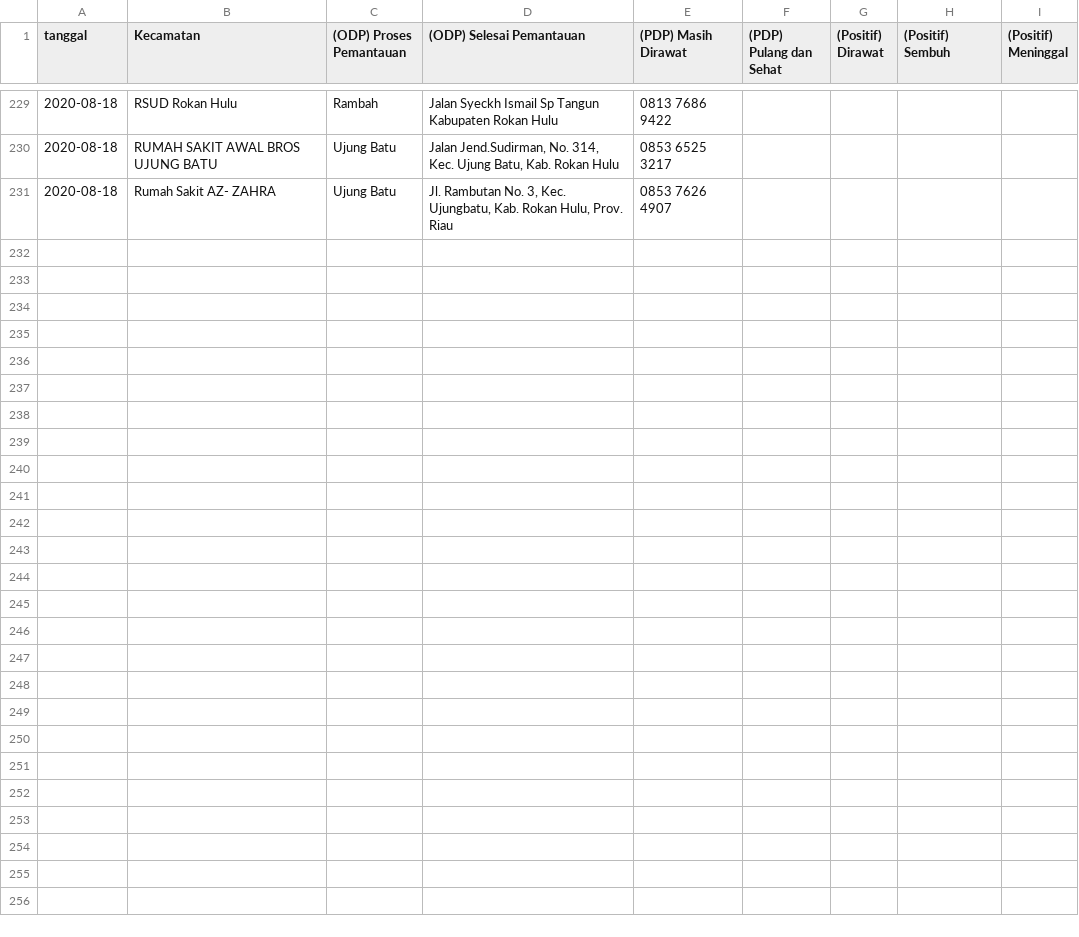
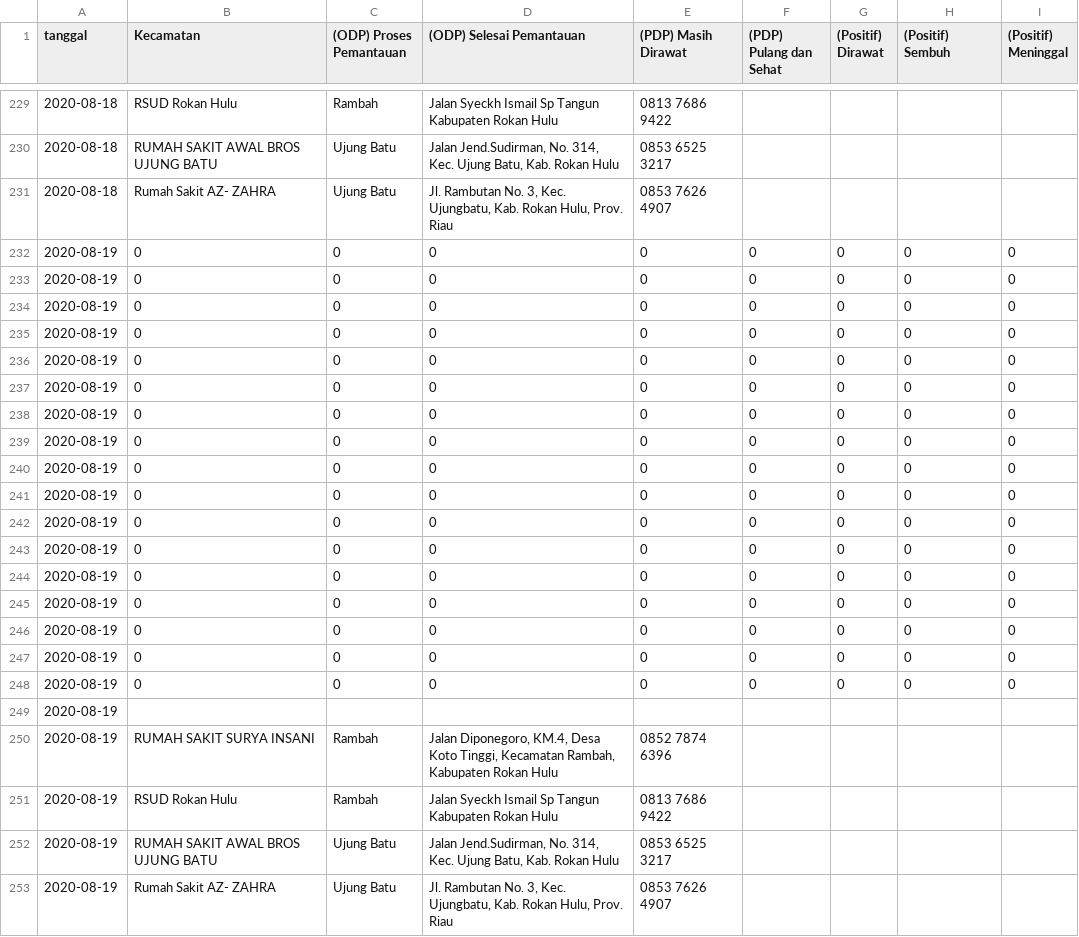
Before and after one commit to khalidmeister/covid-riau-tracker, a CSV file: rohul.csv, drawn as a sheet; only a part is shown, gaps mark what is left out.

Commit message:
Update Dataset

```diff
--- a/rohul.csv
+++ b/rohul.csv
@@ -231 +231,23 @@ tanggal,Kecamatan,(ODP) Proses Pemantauan,(ODP) Selesai Pemantauan,(PDP) Masih D
 2020-08-18,Rumah Sakit AZ- ZAHRA,Ujung Batu,"Jl. Rambutan No. 3, Kec. Ujungbatu, Kab. Rokan Hulu, Prov. Riau",0853 7626 4907,,,,
+2020-08-19,0,0,0,0,0,0,0,0
+2020-08-19,0,0,0,0,0,0,0,0
+2020-08-19,0,0,0,0,0,0,0,0
+2020-08-19,0,0,0,0,0,0,0,0
+2020-08-19,0,0,0,0,0,0,0,0
+2020-08-19,0,0,0,0,0,0,0,0
+2020-08-19,0,0,0,0,0,0,0,0
+2020-08-19,0,0,0,0,0,0,0,0
+2020-08-19,0,0,0,0,0,0,0,0
+2020-08-19,0,0,0,0,0,0,0,0
+2020-08-19,0,0,0,0,0,0,0,0
+2020-08-19,0,0,0,0,0,0,0,0
+2020-08-19,0,0,0,0,0,0,0,0
+2020-08-19,0,0,0,0,0,0,0,0
+2020-08-19,0,0,0,0,0,0,0,0
+2020-08-19,0,0,0,0,0,0,0,0
+2020-08-19,0,0,0,0,0,0,0,0
+2020-08-19,,,,,,,,
+2020-08-19, RUMAH SAKIT SURYA INSANI,Rambah,"Jalan Diponegoro, KM.4, Desa Koto Tinggi, Kecamatan Rambah, Kabupaten Rokan Hulu",0852 7874 6396,,,,
+2020-08-19,RSUD Rokan Hulu,Rambah,Jalan Syeckh Ismail Sp Tangun Kabupaten Rokan Hulu,0813 7686 9422,,,,
+2020-08-19,RUMAH SAKIT AWAL BROS UJUNG BATU,Ujung Batu,"Jalan Jend.Sudirman, No. 314, Kec. Ujung Batu, Kab. Rokan Hulu",0853 6525 3217,,,,
+2020-08-19,Rumah Sakit AZ- ZAHRA,Ujung Batu,"Jl. Rambutan No. 3, Kec. Ujungbatu, Kab. Rokan Hulu, Prov. Riau",0853 7626 4907,,,,
```
Also changed, not shown: regional-dataset.csv, riau-dataset.csv, 1 other file.
